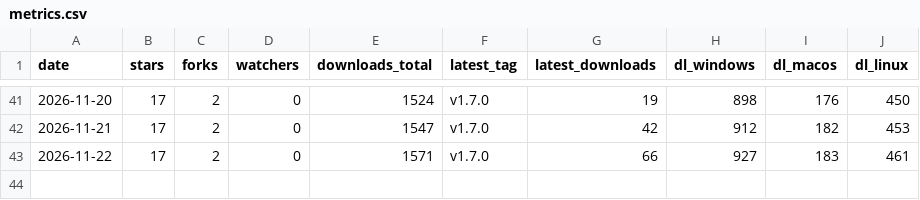
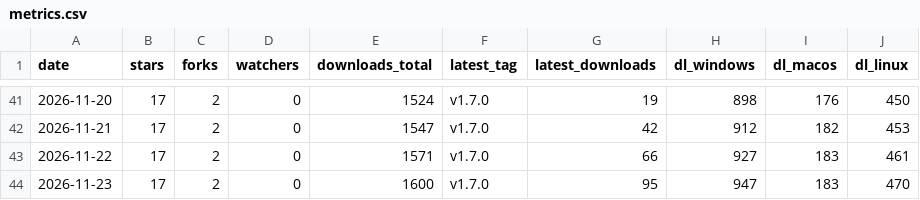
Before and after one commit to andriigordiienko/ShadowSecurityScanner-site, a CSV file: marketing/data/metrics.csv, drawn as a sheet; only a part is shown, gaps mark what is left out.

```diff
--- a/marketing/data/metrics.csv
+++ b/marketing/data/metrics.csv
@@ -43 +43,2 @@ date,stars,forks,watchers,downloads_total,latest_tag,latest_downloads,dl_windows
 2026-11-22,17,2,0,1571,v1.7.0,66,927,183,461
+2026-11-23,17,2,0,1600,v1.7.0,95,947,183,470
```
Also changed, not shown: 7 other files.
